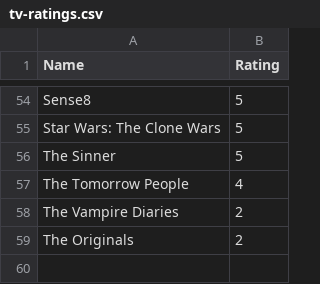
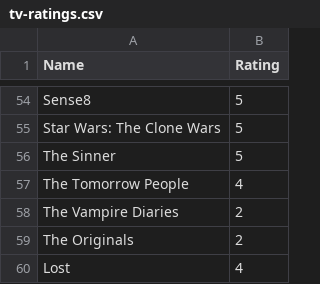
Before and after one commit to rajBar/movies, a CSV file: _data/tv-ratings.csv, drawn as a sheet; only a part is shown, gaps mark what is left out.

Commit message:
adding Lost to tv list

```diff
--- a/_data/tv-ratings.csv
+++ b/_data/tv-ratings.csv
@@ -59 +59,2 @@ The Vampire Diaries, 2
 The Originals, 2
+Lost, 4
```
